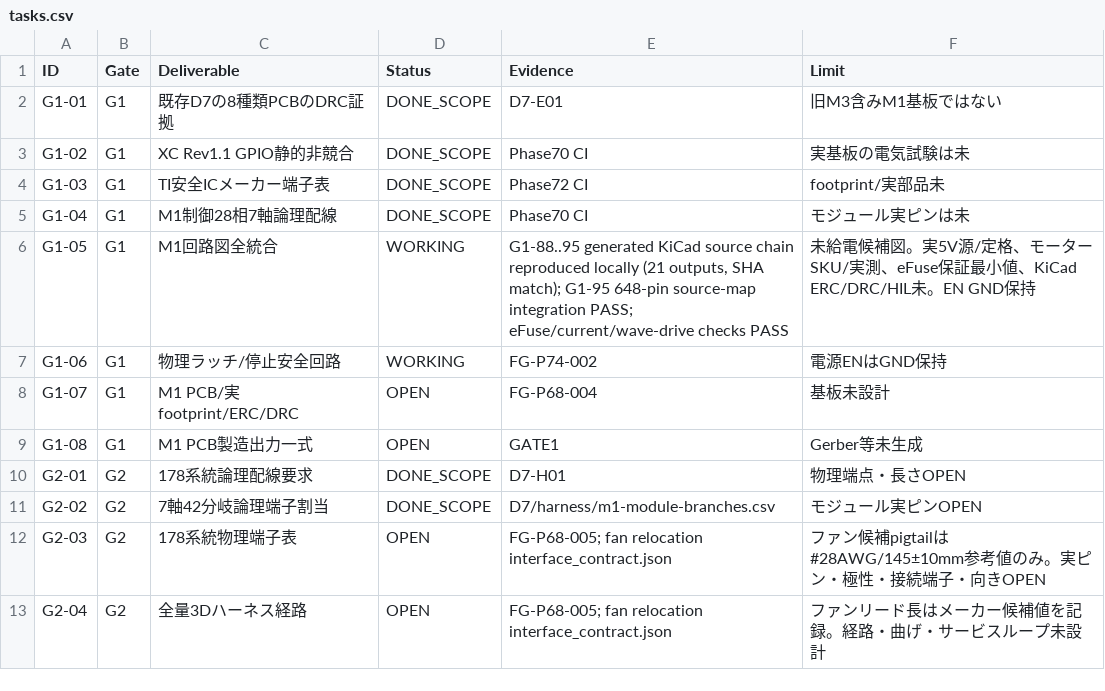
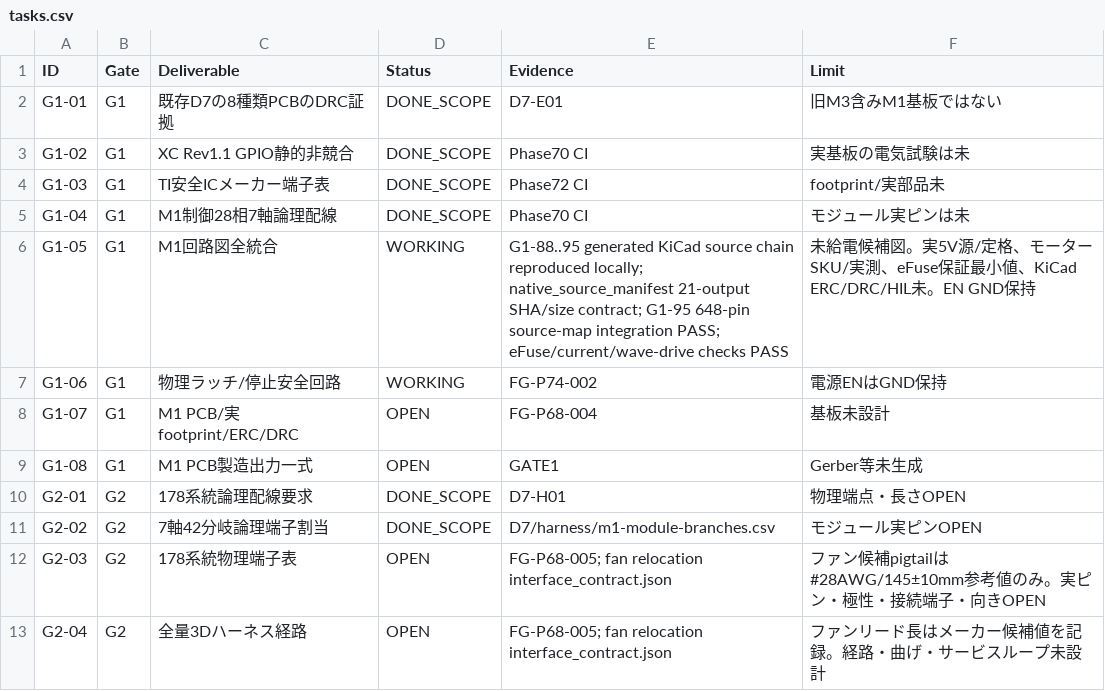
Before and after one commit to motomasa-honda/DialCanvas-SAS, a CSV file: execution/tasks.csv, drawn as a sheet; only a part is shown.

Commit message:
Verify generated KiCad source manifest

```diff
--- a/execution/tasks.csv
+++ b/execution/tasks.csv
@@ -5,3 +5,3 @@ ID,Gate,Deliverable,Status,Evidence,Limit
 "G1-04","G1","M1制御28相7軸論理配線","DONE_SCOPE","Phase70 CI","モジュール実ピンは未"
-"G1-05","G1","M1回路図全統合","WORKING","G1-88..95 generated KiCad source chain reproduced locally (21 outputs, SHA match); G1-95 648-pin source-map integration PASS; eFuse/current/wave-drive checks PASS","未給電候補図。実5V源/定格、モーターSKU/実測、eFuse保証最小値、KiCad ERC/DRC/HIL未。EN GND保持"
+"G1-05","G1","M1回路図全統合","WORKING","G1-88..95 generated KiCad source chain reproduced locally; native_source_manifest 21-output SHA/size contract; G1-95 648-pin source-map integration PASS; eFuse/current/wave-drive checks PASS","未給電候補図。実5V源/定格、モーターSKU/実測、eFuse保証最小値、KiCad ERC/DRC/HIL未。EN GND保持"
 "G1-06","G1","物理ラッチ/停止安全回路","WORKING","FG-P74-002","電源ENはGND保持"
```
Also changed, not shown: 4 other files.
